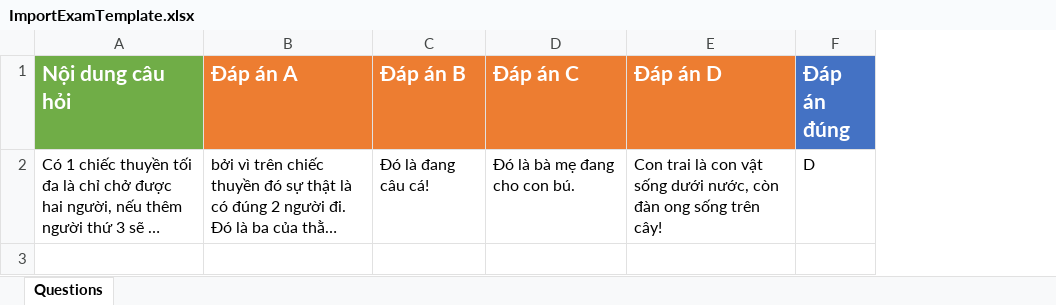
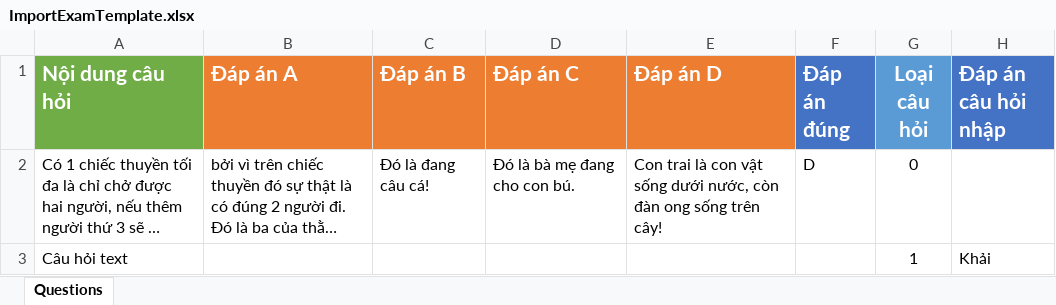
Before and after one commit to nvkhai603/nghiloc-web, an Excel workbook: public/fileTemplates/ImportExamTemplate.xlsx, sheet Questions, drawn as a sheet; long unchanged cells end in …; values as stored, in another font and other column widths than the file's, no borders; the diff names each change by its address in the sheet, - before the commit and + after, or states it on an @@ line.

```diff
--- a/public/fileTemplates/ImportExamTemplate.xlsx (sheet Questions)
+++ b/public/fileTemplates/ImportExamTemplate.xlsx (sheet Questions)
+column G (Loại câu hỏi), row 2: 0
+column H (Đáp án câu hỏi nhập), empty
+row 3: Câu hỏi text |  |  |  |  |  | 1 | Khải
```
Also changed, not shown: 5 other files.
